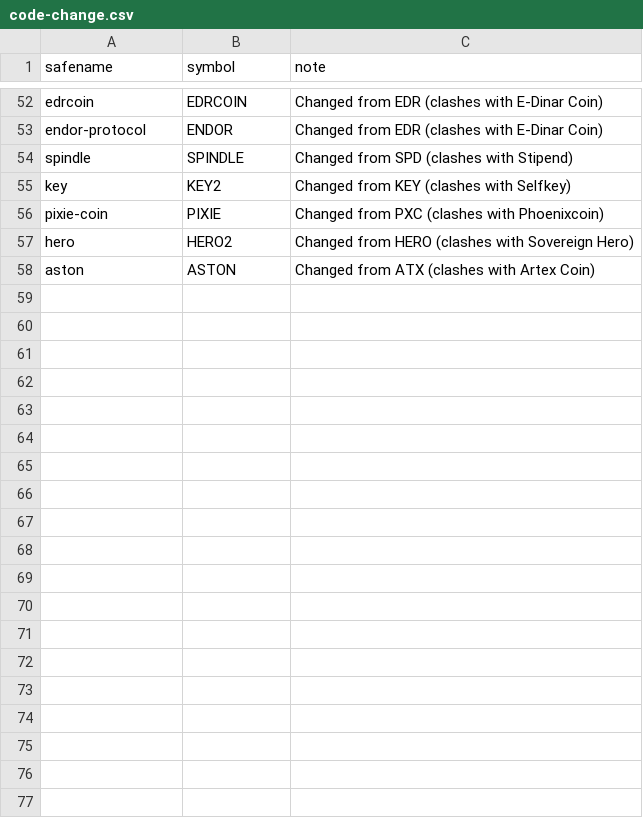
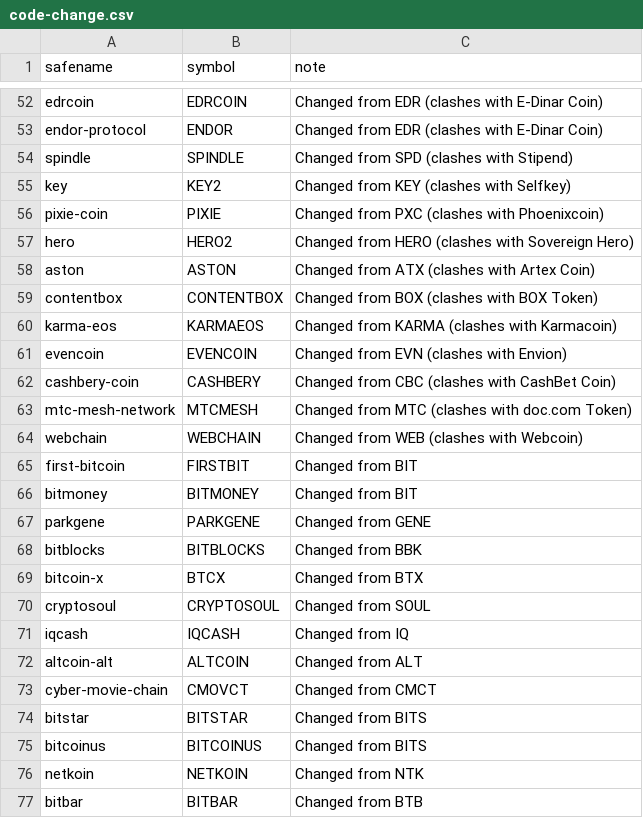
Before and after one commit to perlancar/perl-CryptoCurrency-Catalog, a CSV file: devdata/code-change.csv, drawn as a sheet; only a part is shown, gaps mark what is left out; the diff covers the shown part only.

```diff
--- a/devdata/code-change.csv
+++ b/devdata/code-change.csv
@@ -58 +58,20 @@ hero	HERO2	Changed from HERO (clashes with Sovereign Hero)
 aston	ASTON	Changed from ATX (clashes with Artex Coin)
+contentbox	CONTENTBOX	Changed from BOX (clashes with BOX Token)
+karma-eos	KARMAEOS	Changed from KARMA (clashes with Karmacoin)
+evencoin	EVENCOIN	Changed from EVN (clashes with Envion)
+cashbery-coin	CASHBERY	Changed from CBC (clashes with CashBet Coin)
+mtc-mesh-network	MTCMESH	Changed from MTC (clashes with doc.com Token)
+webchain	WEBCHAIN	Changed from WEB (clashes with Webcoin)
+first-bitcoin	FIRSTBIT	Changed from BIT
+bitmoney	BITMONEY	Changed from BIT
+parkgene	PARKGENE	Changed from GENE
+bitblocks	BITBLOCKS	Changed from BBK
+bitcoin-x	BTCX	Changed from BTX
+cryptosoul	CRYPTOSOUL	Changed from SOUL
+iqcash	IQCASH	Changed from IQ
+altcoin-alt	ALTCOIN	Changed from ALT
+cyber-movie-chain	CMOVCT	Changed from CMCT
+bitstar	BITSTAR	Changed from BITS
+bitcoinus	BITCOINUS	Changed from BITS
+netkoin	NETKOIN	Changed from NTK
+bitbar	BITBAR	Changed from BTB
```
Also changed, not shown: 26 added rows elsewhere in this file, devdata/safename2name.csv, 2 other files.
